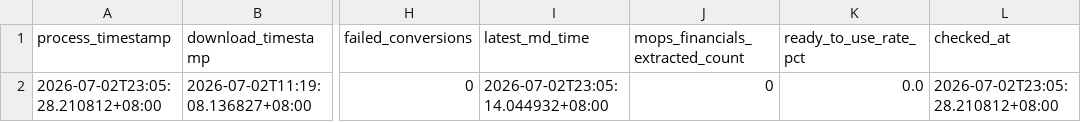
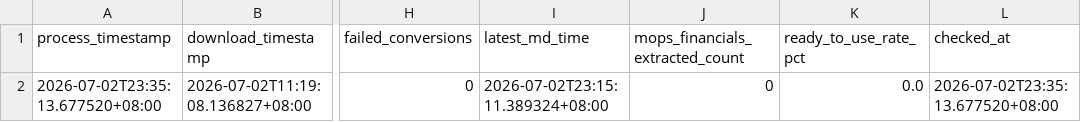
Before and after one commit to wenchiehlee-investment/MOPS, a CSV file: data/reports/mops_health_summary.csv, drawn as a sheet; only a part is shown, gaps mark what is left out; the diff names each change by its address in the sheet, - before the commit and + after, or states it on an @@ line.

```diff
--- a/data/reports/mops_health_summary.csv
+++ b/data/reports/mops_health_summary.csv
-A2 (process_timestamp): 2026-07-02T23:05:28.210812+08:00
+A2 (process_timestamp): 2026-07-02T23:35:13.677520+08:00
-I2 (latest_md_time): 2026-07-02T23:05:14.044932+08:00
+I2 (latest_md_time): 2026-07-02T23:15:11.389324+08:00
-L2 (checked_at): 2026-07-02T23:05:28.210812+08:00
+L2 (checked_at): 2026-07-02T23:35:13.677520+08:00
```
Also changed, not shown: data/reports/mops_matrix_latest.csv, 1 other file.
